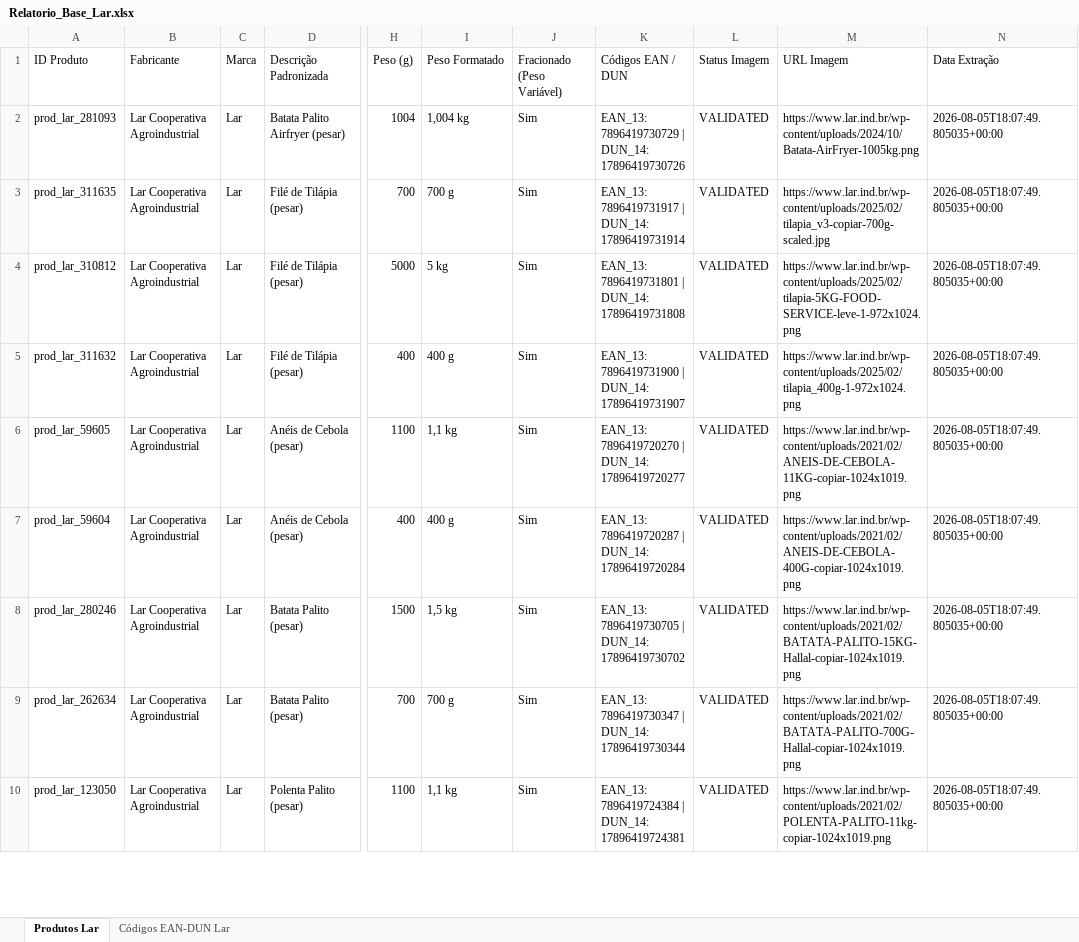
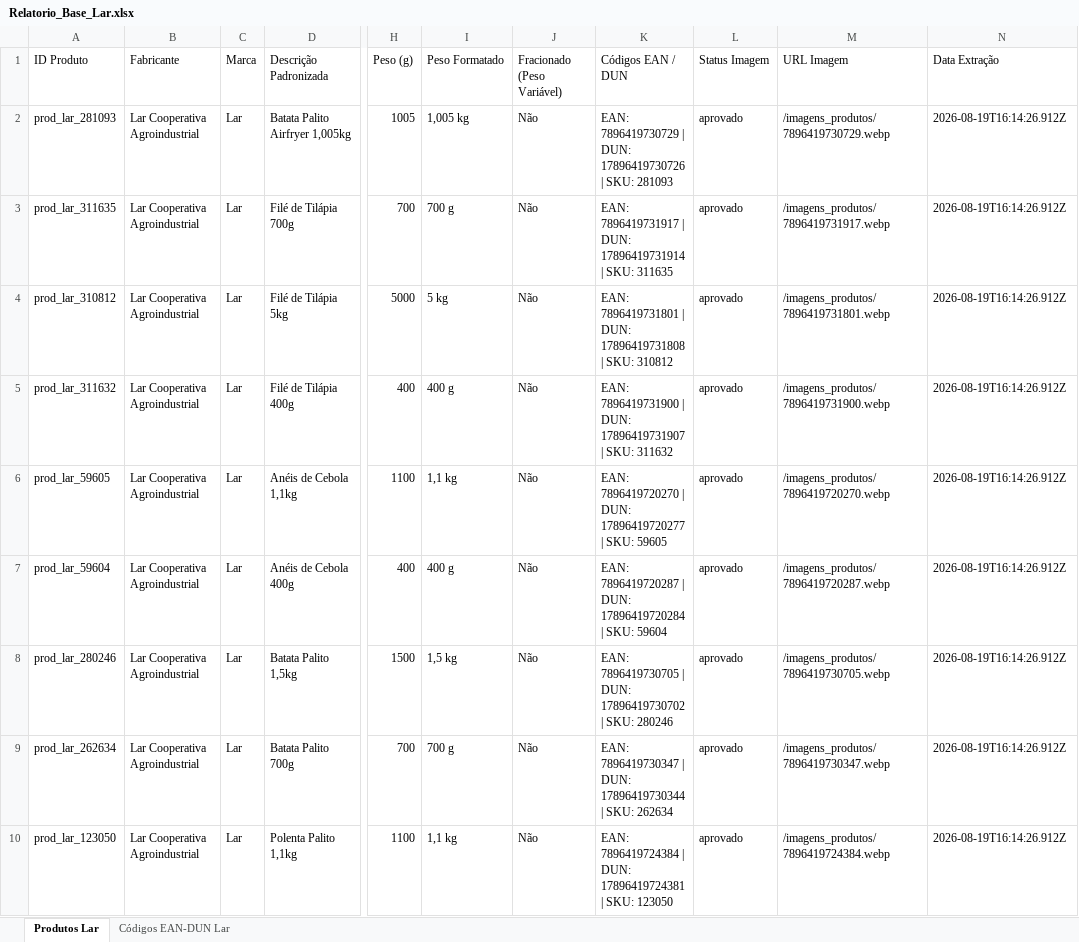
Before and after one commit to NaejBarbosa/paletscan-etl, an Excel workbook: staging/Relatorio_Base_Lar.xlsx, sheet Produtos Lar, drawn as a sheet; only a part is shown, gaps mark what is left out; values as stored, in another font and other column widths than the file's, no borders; the diff covers the shown part only; the diff names each change by its address in the sheet, - before the commit and + after, or states it on an @@ line.

Commit message:
fix(etl): adjust weight extraction for Lar and multi-brand scrapers to prevent false fracionados

```diff
--- a/staging/Relatorio_Base_Lar.xlsx (sheet Produtos Lar)
+++ b/staging/Relatorio_Base_Lar.xlsx (sheet Produtos Lar)
-D2 (Descrição Padronizada): Batata Palito Airfryer (pesar)
+D2 (Descrição Padronizada): Batata Palito Airfryer 1,005kg
-H2 (Peso (g)): 1004
+H2 (Peso (g)): 1005
-I2 (Peso Formatado): 1,004 kg
+I2 (Peso Formatado): 1,005 kg
-J2:J10 (Fracionado (Peso Variável)): Sim
+J2:J10 (Fracionado (Peso Variável)): Não
-K2 (Códigos EAN / DUN): EAN_13: 7896419730729 | DUN_14: 17896419730726
+K2 (Códigos EAN / DUN): EAN: 7896419730729 | DUN: 17896419730726 | SKU: 281093
-L2:L10 (Status Imagem): VALIDATED
+L2:L10 (Status Imagem): aprovado
-M2 (URL Imagem): https://www.lar.ind.br/wp-content/uploads/2024/10/Batata-AirFryer-1005kg.png
+M2 (URL Imagem): /imagens_produtos/7896419730729.webp
-N2:N10 (Data Extração): 2026-08-05T18:07:49.805035+00:00
+N2:N10 (Data Extração): 2026-08-19T16:14:26.912Z
-D3 (Descrição Padronizada): Filé de Tilápia (pesar)
+D3 (Descrição Padronizada): Filé de Tilápia 700g
-K3 (Códigos EAN / DUN): EAN_13: 7896419731917 | DUN_14: 17896419731914
+K3 (Códigos EAN / DUN): EAN: 7896419731917 | DUN: 17896419731914 | SKU: 311635
-M3 (URL Imagem): https://www.lar.ind.br/wp-content/uploads/2025/02/tilapia_v3-copiar-700g-scaled.jpg
+M3 (URL Imagem): /imagens_produtos/7896419731917.webp
-D4 (Descrição Padronizada): Filé de Tilápia (pesar)
+D4 (Descrição Padronizada): Filé de Tilápia 5kg
-K4 (Códigos EAN / DUN): EAN_13: 7896419731801 | DUN_14: 17896419731808
+K4 (Códigos EAN / DUN): EAN: 7896419731801 | DUN: 17896419731808 | SKU: 310812
-M4 (URL Imagem): https://www.lar.ind.br/wp-content/uploads/2025/02/tilapia-5KG-FOOD-SERVICE-leve-1-972x1024.png
+M4 (URL Imagem): /imagens_produtos/7896419731801.webp
-D5 (Descrição Padronizada): Filé de Tilápia (pesar)
+D5 (Descrição Padronizada): Filé de Tilápia 400g
-K5 (Códigos EAN / DUN): EAN_13: 7896419731900 | DUN_14: 17896419731907
+K5 (Códigos EAN / DUN): EAN: 7896419731900 | DUN: 17896419731907 | SKU: 311632
-M5 (URL Imagem): https://www.lar.ind.br/wp-content/uploads/2025/02/tilapia_400g-1-972x1024.png
+M5 (URL Imagem): /imagens_produtos/7896419731900.webp
-D6 (Descrição Padronizada): Anéis de Cebola (pesar)
+D6 (Descrição Padronizada): Anéis de Cebola 1,1kg
-K6 (Códigos EAN / DUN): EAN_13: 7896419720270 | DUN_14: 17896419720277
+K6 (Códigos EAN / DUN): EAN: 7896419720270 | DUN: 17896419720277 | SKU: 59605
-M6 (URL Imagem): https://www.lar.ind.br/wp-content/uploads/2021/02/ANEIS-DE-CEBOLA-11KG-copiar-1024x1019.png
+M6 (URL Imagem): /imagens_produtos/7896419720270.webp
-D7 (Descrição Padronizada): Anéis de Cebola (pesar)
+D7 (Descrição Padronizada): Anéis de Cebola 400g
-K7 (Códigos EAN / DUN): EAN_13: 7896419720287 | DUN_14: 17896419720284
+K7 (Códigos EAN / DUN): EAN: 7896419720287 | DUN: 17896419720284 | SKU: 59604
-M7 (URL Imagem): https://www.lar.ind.br/wp-content/uploads/2021/02/ANEIS-DE-CEBOLA-400G-copiar-1024x1019.png
+M7 (URL Imagem): /imagens_produtos/7896419720287.webp
-D8 (Descrição Padronizada): Batata Palito (pesar)
+D8 (Descrição Padronizada): Batata Palito 1,5kg
-K8 (Códigos EAN / DUN): EAN_13: 7896419730705 | DUN_14: 17896419730702
+K8 (Códigos EAN / DUN): EAN: 7896419730705 | DUN: 17896419730702 | SKU: 280246
-M8 (URL Imagem): https://www.lar.ind.br/wp-content/uploads/2021/02/BATATA-PALITO-15KG-Hallal-copiar-1024x1019.png
+M8 (URL Imagem): /imagens_produtos/7896419730705.webp
-D9 (Descrição Padronizada): Batata Palito (pesar)
+D9 (Descrição Padronizada): Batata Palito 700g
-K9 (Códigos EAN / DUN): EAN_13: 7896419730347 | DUN_14: 17896419730344
+K9 (Códigos EAN / DUN): EAN: 7896419730347 | DUN: 17896419730344 | SKU: 262634
-M9 (URL Imagem): https://www.lar.ind.br/wp-content/uploads/2021/02/BATATA-PALITO-700G-Hallal-copiar-1024x1019.png
+M9 (URL Imagem): /imagens_produtos/7896419730347.webp
-D10 (Descrição Padronizada): Polenta Palito (pesar)
+D10 (Descrição Padronizada): Polenta Palito 1,1kg
-K10 (Códigos EAN / DUN): EAN_13: 7896419724384 | DUN_14: 17896419724381
+K10 (Códigos EAN / DUN): EAN: 7896419724384 | DUN: 17896419724381 | SKU: 123050
-M10 (URL Imagem): https://www.lar.ind.br/wp-content/uploads/2021/02/POLENTA-PALITO-11kg-copiar-1024x1019.png
+M10 (URL Imagem): /imagens_produtos/7896419724384.webp
```
Also changed, not shown: 621 edited cells elsewhere in this sheet, sheet Códigos EAN-DUN Lar, 23 other files.
